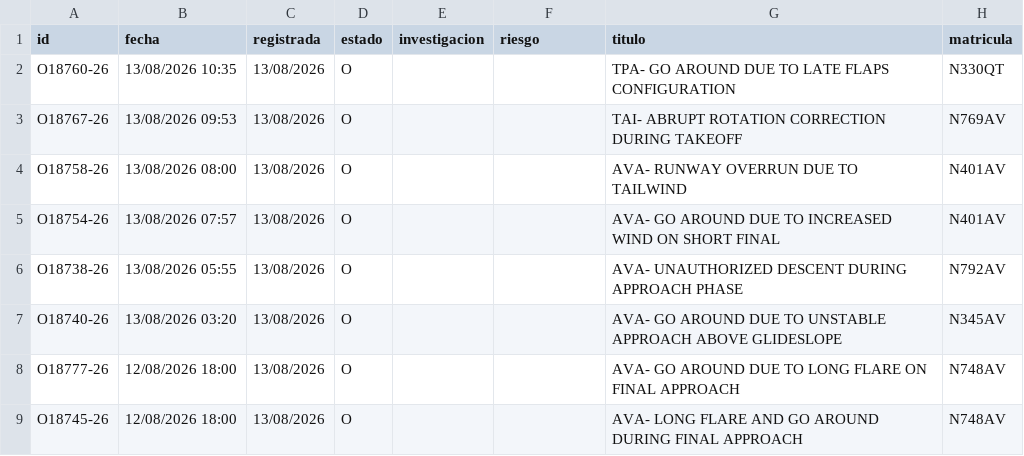
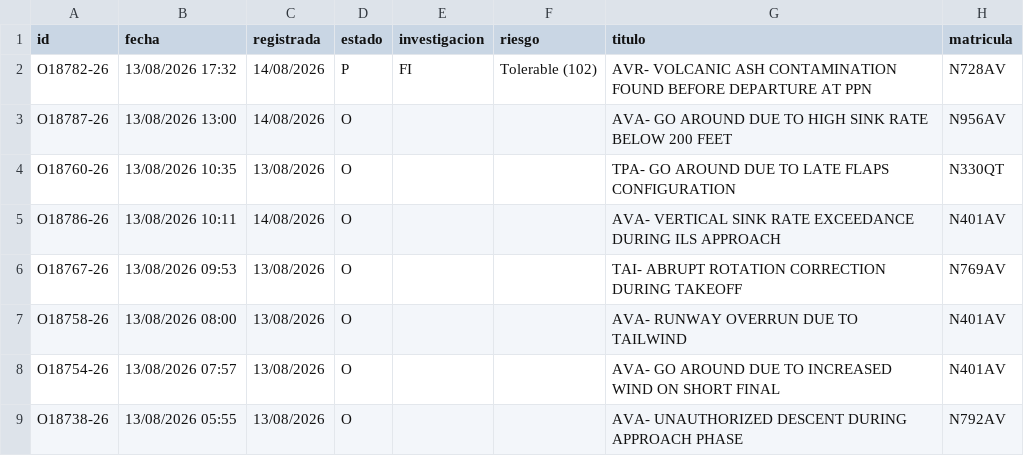
Before and after one commit to luibernip/segops, a CSV file: bitacora_real.csv, drawn as a sheet; only a part is shown; the shorter side is filled out with more unchanged rows.

```diff
--- a/bitacora_real.csv
+++ b/bitacora_real.csv
@@ -1,3 +1,6 @@
 id;fecha;registrada;estado;investigacion;riesgo;titulo;matricula
+O18782-26;13/08/2026 17:32;14/08/2026;P;FI;Tolerable (102);AVR- VOLCANIC ASH CONTAMINATION FOUND BEFORE DEPARTURE AT PPN;N728AV
+O18787-26;13/08/2026 13:00;14/08/2026;O;;;AVA- GO AROUND DUE TO HIGH SINK RATE BELOW 200 FEET;N956AV
 O18760-26;13/08/2026 10:35;13/08/2026;O;;;TPA- GO AROUND DUE TO LATE FLAPS CONFIGURATION;N330QT
+O18786-26;13/08/2026 10:11;14/08/2026;O;;;AVA- VERTICAL SINK RATE EXCEEDANCE DURING ILS APPROACH;N401AV
 O18767-26;13/08/2026 09:53;13/08/2026;O;;;TAI- ABRUPT ROTATION CORRECTION DURING TAKEOFF;N769AV
```
Also changed, not shown: bitacora_frm.csv, bitacora_frm_real.csv, 3 other files.
